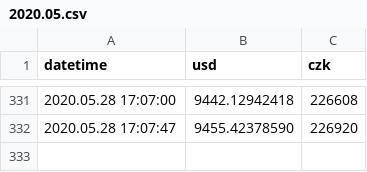
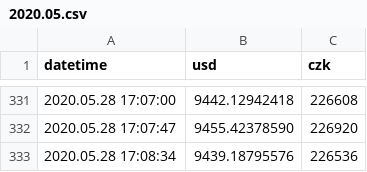
Before and after one commit to btctracker/btc-tracker, a CSV file: data/stats/2020.05.csv, drawn as a sheet; only a part is shown, gaps mark what is left out; the diff names each change by its address in the sheet, - before the commit and + after, or states it on an @@ line.

Commit message:
Update

```diff
--- a/data/stats/2020.05.csv
+++ b/data/stats/2020.05.csv
+row 333: 2020.05.28 17:08:34 | 9439.18795576 | 226536
```
